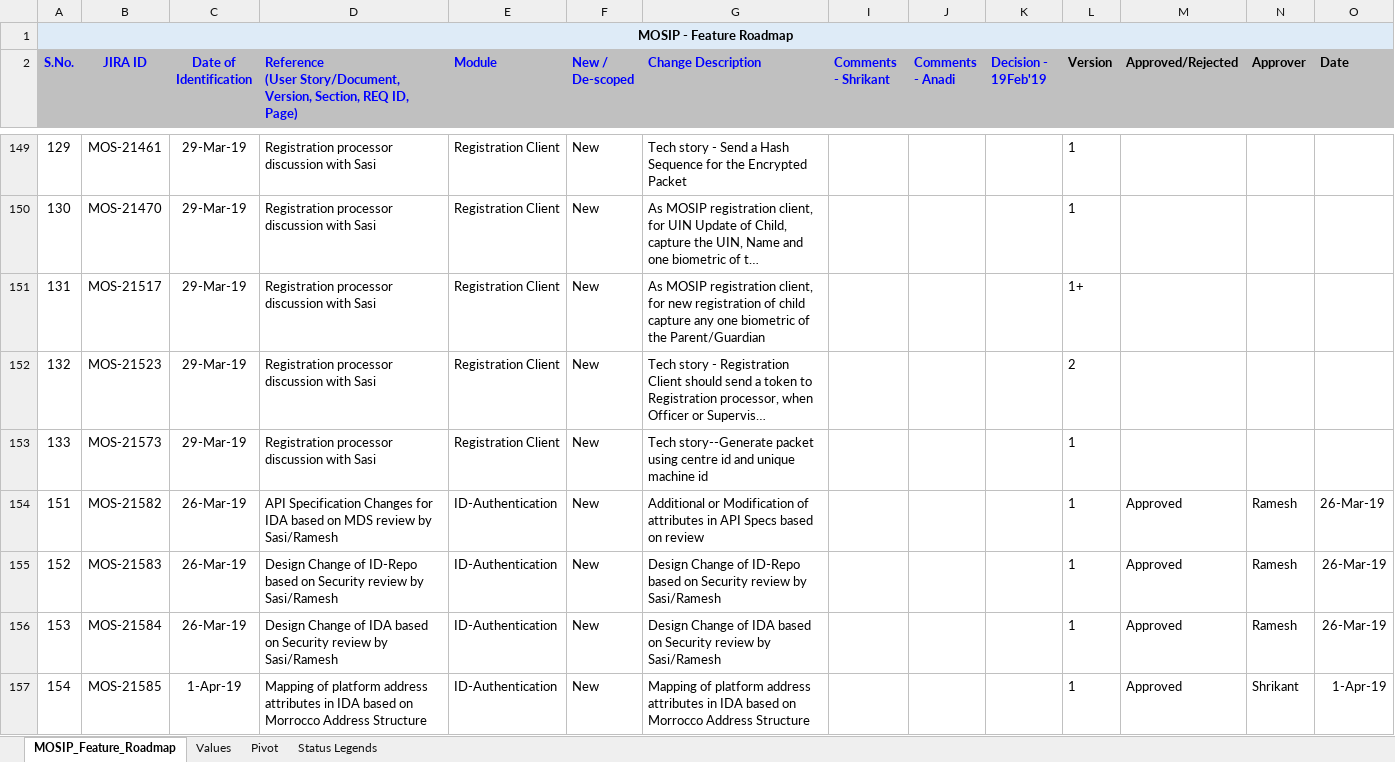
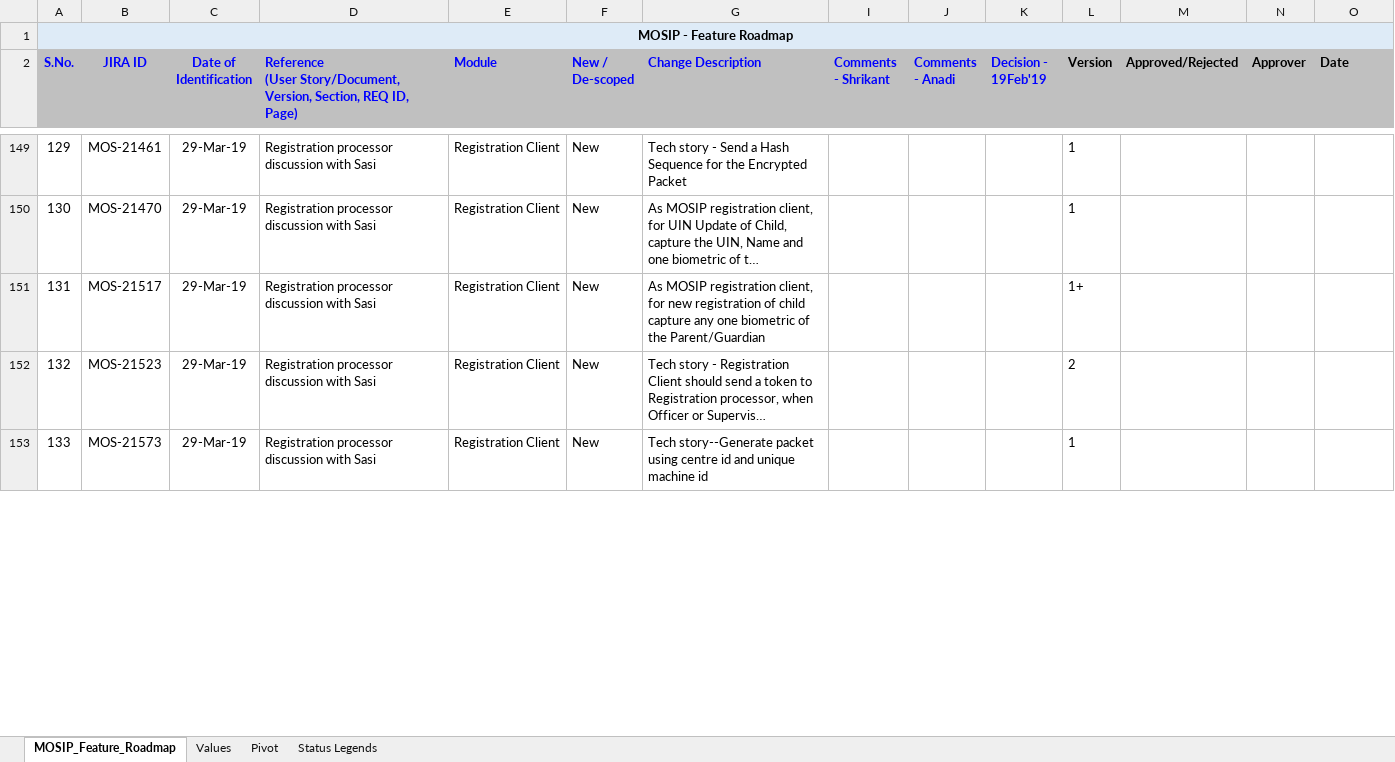
Before and after one commit to mosip/mosip-ref-impl, an Excel workbook: docs/requirements/MOSIP_FeaturesRoadmap.xlsx, sheet MOSIP_Feature_Roadmap, drawn as a sheet; only a part is shown, gaps mark what is left out; long unchanged cells end in …; values as stored, in another font and other column widths than the file's, no borders; removed rows and columns are numbered as before the commit, all else as after; rows hold the shown columns only; the diff covers the shown part only; the diff names each change by its address in the sheet, - before the commit and + after, or states it on an @@ line.

Commit message:
added CR's for reg client

```diff
--- a/docs/requirements/MOSIP_FeaturesRoadmap.xlsx (sheet MOSIP_Feature_Roadmap)
+++ b/docs/requirements/MOSIP_FeaturesRoadmap.xlsx (sheet MOSIP_Feature_Roadmap)
@@ row 154 hidden: 151 | MOS-21582 | 26-Mar-19 | API Specification Changes for IDA based on MDS review by Sasi/Ramesh | ID-Authentication | New | Additional or Modification of attributes in API Specs based on review |  |  |  | 1 | Approved | Ramesh | 26-Mar-19 @@
@@ row 155 hidden: 152 | MOS-21583 | 26-Mar-19 | Design Change of ID-Repo based on Security review by Sasi/Ramesh | ID-Authentication | New | Design Change of ID-Repo based on Security review by Sasi/Ramesh |  |  |  | 1 | Approved | Ramesh | 26-Mar-19 @@
@@ row 156 hidden: 153 | MOS-21584 | 26-Mar-19 | Design Change of IDA based on Security review by Sasi/Ramesh | ID-Authentication | New | Design Change of IDA based on Security review by Sasi/Ramesh |  |  |  | 1 | Approved | Ramesh | 26-Mar-19 @@
@@ row 157 hidden: 154 | MOS-21585 | 1-Apr-19 | Mapping of platform address attributes in IDA based on Morrocco Address Structure | ID-Authentication | New | Mapping of platform address attributes in IDA based on Morrocco Address Structure |  |  |  | 1 | Approved | Shrikant | 1-Apr-19 @@
```
Also changed, not shown: 2 added rows, 86 hidden or unhidden rows and 3 edited cells elsewhere in this sheet, hidden cells.
